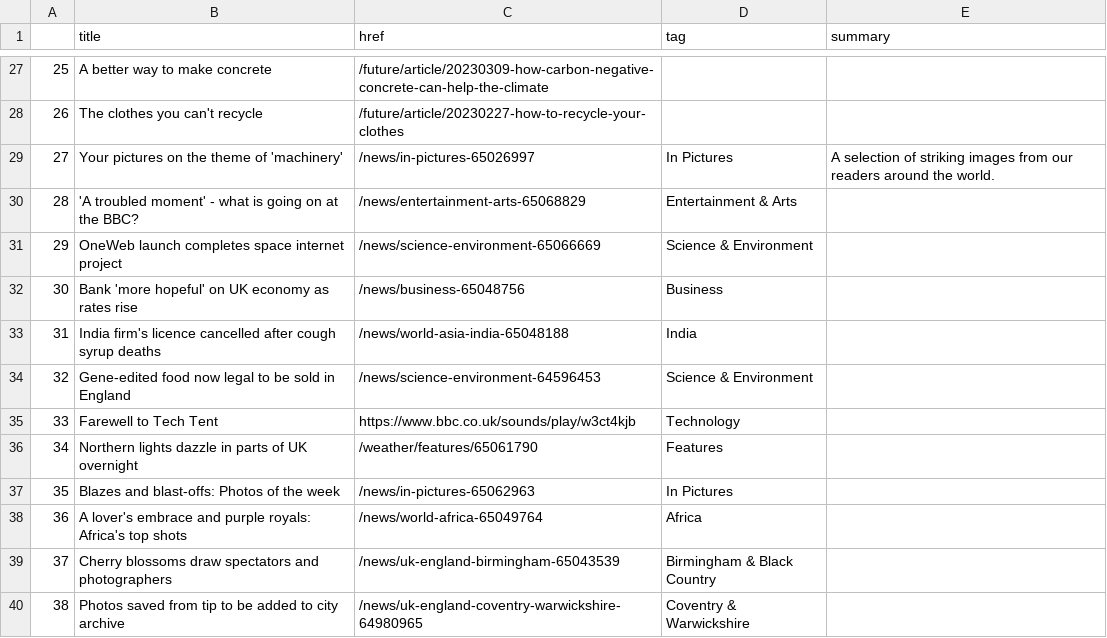
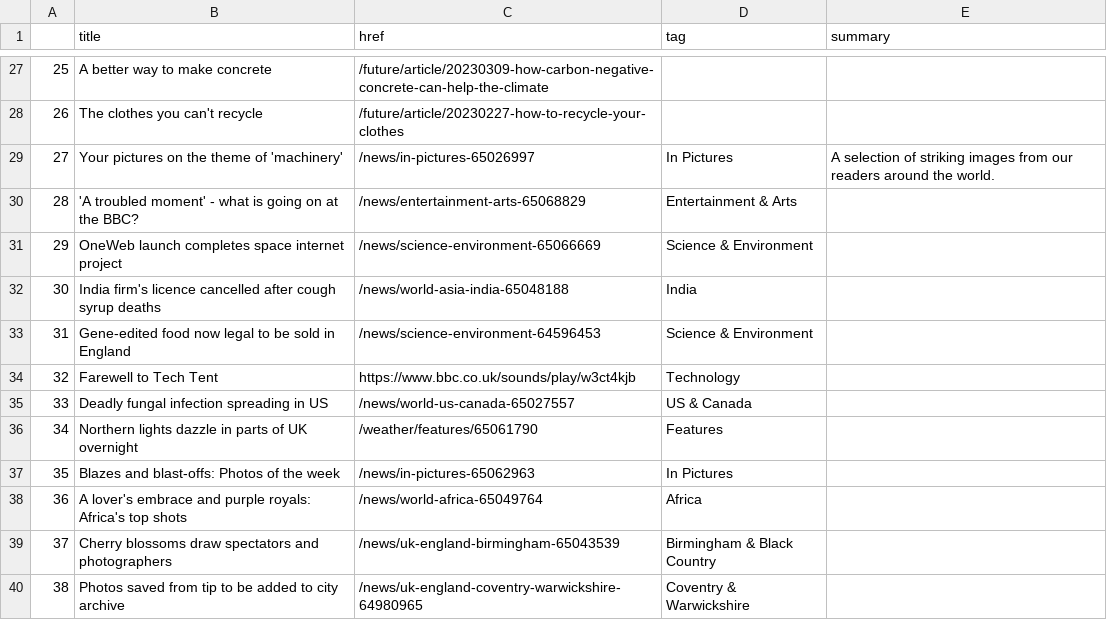
Before and after one commit to jjs021/auto_scraper, a CSV file: bbc-headlines.csv, drawn as a sheet; only a part is shown, gaps mark what is left out; removed rows and columns are numbered as before the commit, all else as after; the diff names each change by its address in the sheet, - before the commit and + after, or states it on an @@ line.

```diff
--- a/bbc-headlines.csv
+++ b/bbc-headlines.csv
-row 32: 30 | Bank 'more hopeful' on UK economy as rates rise | /news/business-65048756 | Business
@@ column A renumbered between rows 32 and 34 @@
+row 35: 33 | Deadly fungal infection spreading in US | /news/world-us-canada-65027557 | US & Canada
```
